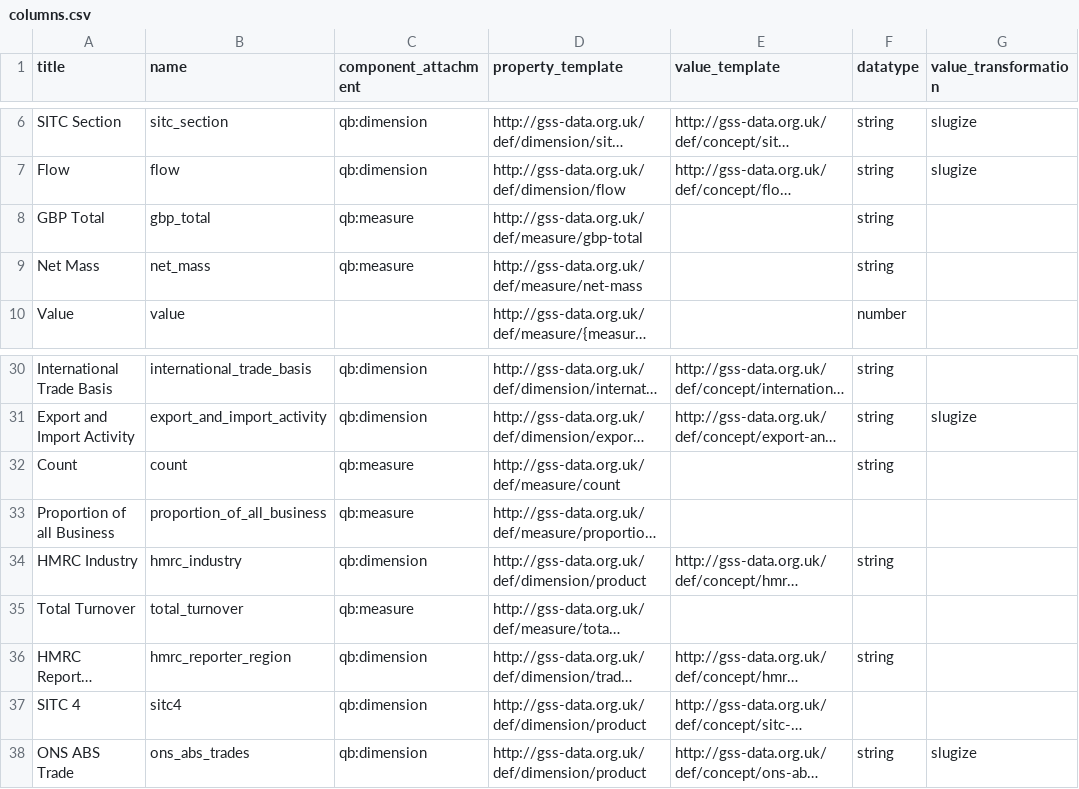
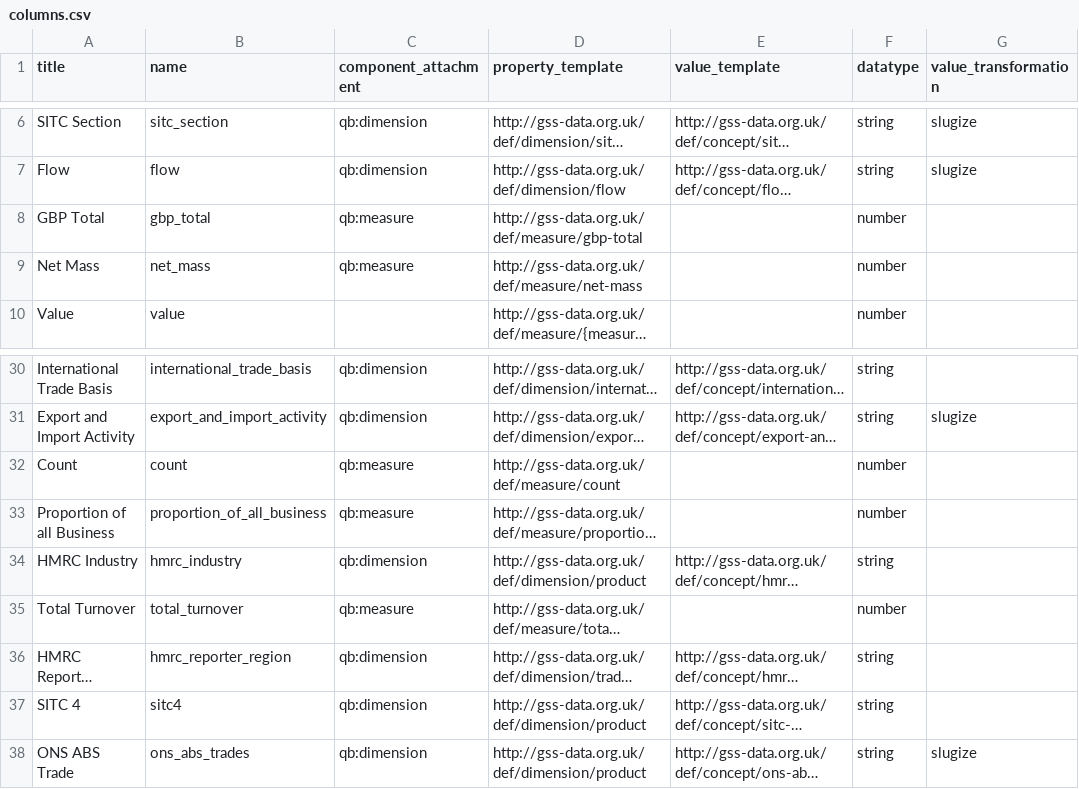
Before and after one commit to Swirrl/table2qb, a CSV file: examples/bop-quarterly/columns.csv, drawn as a sheet; only a part is shown, gaps mark what is left out; long unchanged cells end in …; the diff names each change by its address in the sheet, - before the commit and + after, or states it on an @@ line.

Commit message:
Set measure columns to use number datatype

```diff
--- a/examples/bop-quarterly/columns.csv
+++ b/examples/bop-quarterly/columns.csv
-F8:F9 (datatype): string
+F8:F9 (datatype): number
-F32 (datatype): string
+F32 (datatype): number
-F33 (datatype): (empty)
+F33 (datatype): number
-F35 (datatype): (empty)
+F35 (datatype): number
-F37 (datatype): (empty)
+F37 (datatype): string
```
Also changed, not shown: examples/employment/columns.csv, examples/overseas-trade/columns.csv, 2 other files.
